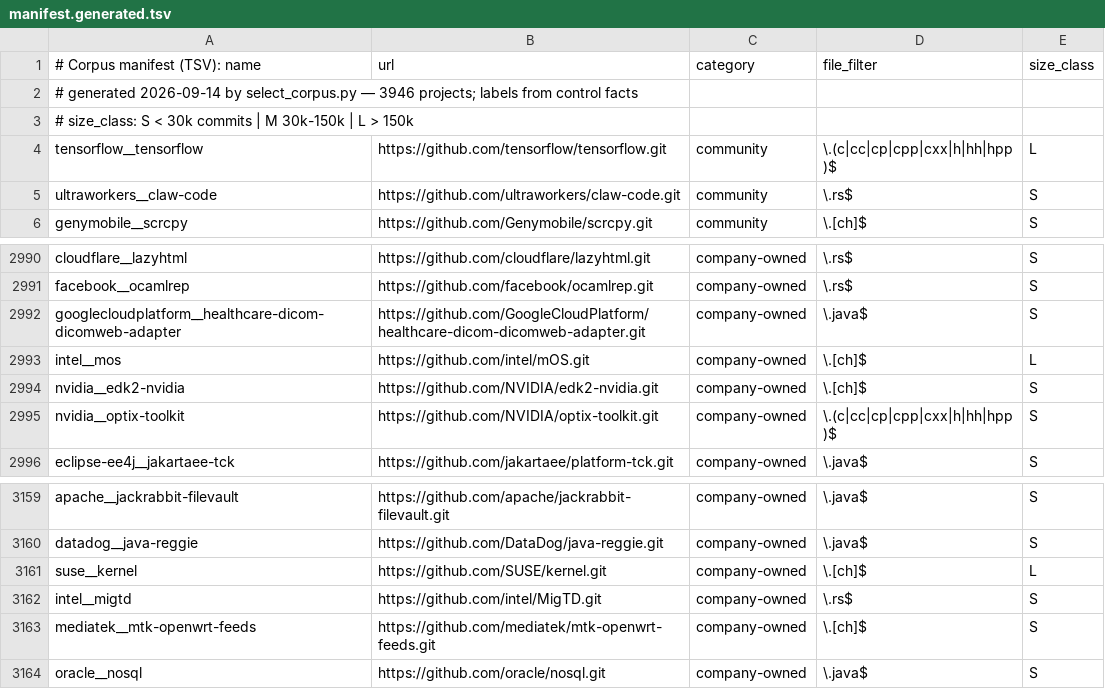
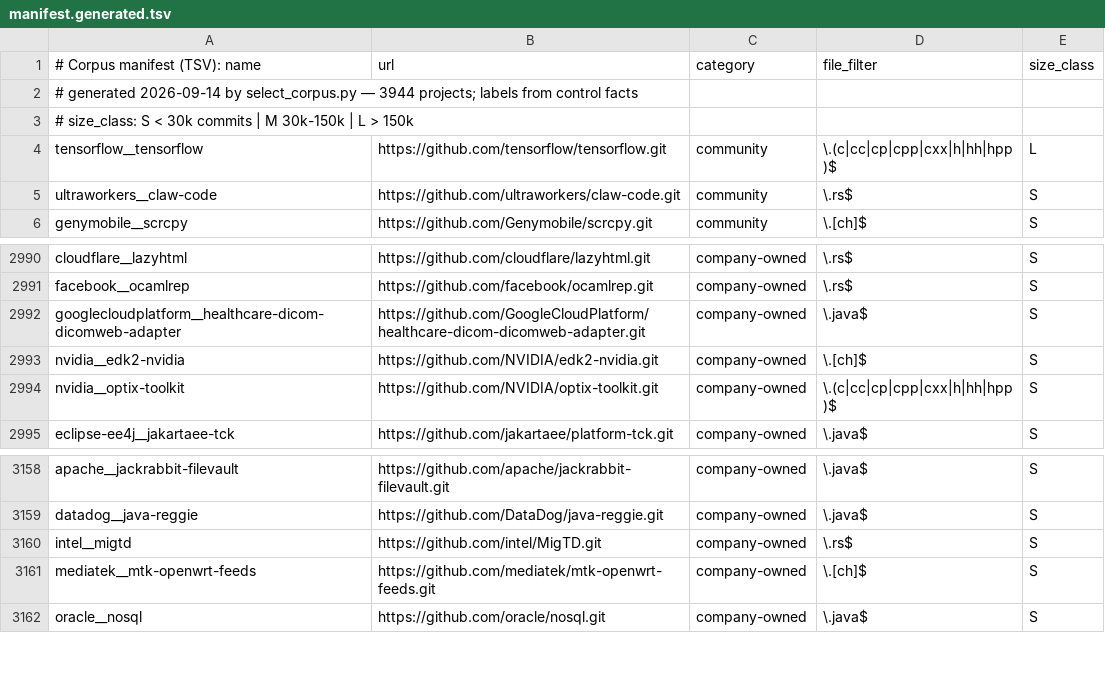
Before and after one commit to ccsl-codev/cregit-token-pipeline, a TSV file: manifest.generated.tsv, drawn as a sheet; only a part is shown, gaps mark what is left out.

Commit message:
feat(corpus): record shared history as data, not only as an exclusion
Author decision, 2026-09-14: a derivative with its own governance is a
project, not a duplicate. So the relationship is recorded and the project
stays, wherever dropping it would answer a question the dataset should
let its reader ask instead.

candidates.csv gains history_cluster and history_shared_with, filled for
EVERY member of a cluster whether or not it was excluded. torvalds/linux
therefore names intel/mos and suse/kernel as the copies that were
dropped, so the exclusion is auditable from the surviving row.

DISTINCT_HISTORY keeps three clusters whole, all of them inside one
stratum, so the duplication costs compute and inflates a within-stratum
count without contaminating a comparison across strata:

  MySQL descendants   MariaDB/server, percona-xtrabackup and two Tencent
                      TenDBCluster trees; upstream absent from the sample
  vendor JDKs         SAP/SapMachine and Tencent/TencentKona-21
  subtree merge       rust-lang/rust carries rust-analyzer under src/tools,
                      which is a different mechanism from a fork

Two defects found while converging the draw, both mine:

  * resolve() scoped its verdict to the current manifest, so the corpus
    oscillated. Exclude a kernel copy, the draw refills the cell with the
    next kernel copy, the excluded one leaves the manifest, its exclusion
    vanishes, and the draw takes it back. Roots are cached for ever, so
    cluster membership is permanent knowledge: resolution now runs over
    the whole cache and the manifest is only the work queue.
  * the cache recorded names only for the latest manifest, which narrowed
    resolution to that manifest again. name_from_url backfills an entry
    whose roots were cached before names were kept.

The rule then converged without a single hand-written name: it caught
intel/mOS, and when the draw refilled the cell it caught SUSE/kernel too.

The sample holds 200 projects from 3,838 eligible and no excluded member.
Phase-1 work falls from 8,084,074 commits to 6,892,979, and the L class
from 13 projects to 12.

Every module stays at 100% statement and branch coverage.

```diff
--- a/manifest.generated.tsv
+++ b/manifest.generated.tsv
@@ -1,3 +1,3 @@
 # Corpus manifest (TSV): name	url	category	file_filter	size_class
-# generated 2026-09-14 by select_corpus.py — 3946 projects; labels from control facts
+# generated 2026-09-14 by select_corpus.py — 3944 projects; labels from control facts
 # size_class: S < 30k commits | M 30k-150k | L > 150k
@@ -2992,3 +2992,2 @@ facebook__ocamlrep	https://github.com/facebook/ocamlrep.git	company-owned	\.rs$
 googlecloudplatform__healthcare-dicom-dicomweb-adapter	https://github.com/GoogleCloudPlatform/healthcare-dicom-dicomweb-adapter.git	company-owned	\.java$	S
-intel__mos	https://github.com/intel/mOS.git	company-owned	\.[ch]$	L
 nvidia__edk2-nvidia	https://github.com/NVIDIA/edk2-nvidia.git	company-owned	\.[ch]$	S
@@ -3160,3 +3159,2 @@ apache__jackrabbit-filevault	https://github.com/apache/jackrabbit-filevault.git
 datadog__java-reggie	https://github.com/DataDog/java-reggie.git	company-owned	\.java$	S
-suse__kernel	https://github.com/SUSE/kernel.git	company-owned	\.[ch]$	L
 intel__migtd	https://github.com/intel/MigTD.git	company-owned	\.rs$	S
```
Also changed, not shown: manifest.sample.tsv, 6 other files.
